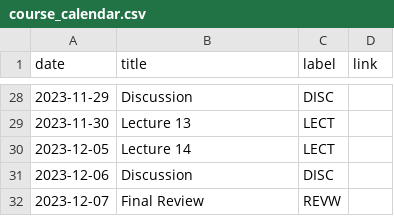
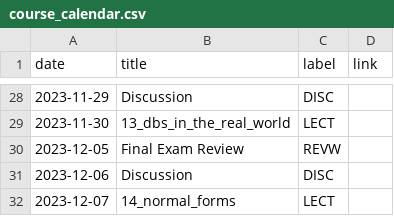
Before and after one commit to kshannon-ucsd/dsc100, a CSV file: _data/fa23/course_calendar.csv, drawn as a sheet; only a part is shown, gaps mark what is left out; the diff covers the shown part only.

```diff
--- a/_data/fa23/course_calendar.csv
+++ b/_data/fa23/course_calendar.csv
@@ -28,5 +28,5 @@ date,title,label,link
 2023-11-29,Discussion,DISC,
-2023-11-30,Lecture 13,LECT,
-2023-12-05,Lecture 14,LECT,
+2023-11-30,13_dbs_in_the_real_world,LECT,
+2023-12-05,Final Exam Review,REVW,
 2023-12-06,Discussion,DISC,
-2023-12-07,Final Review,REVW,
+2023-12-07,14_normal_forms,LECT,
```
Also changed, not shown: 16 edited cells elsewhere in this file, 1 other file.
